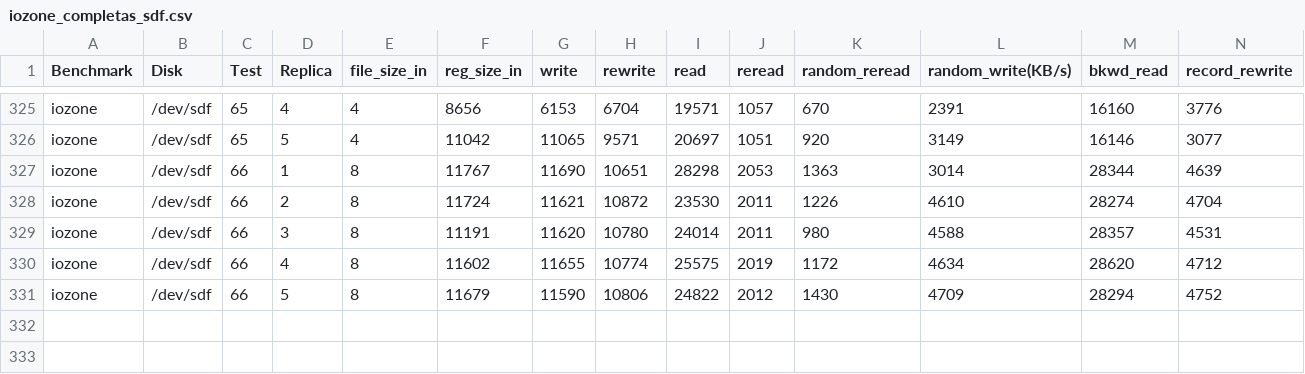
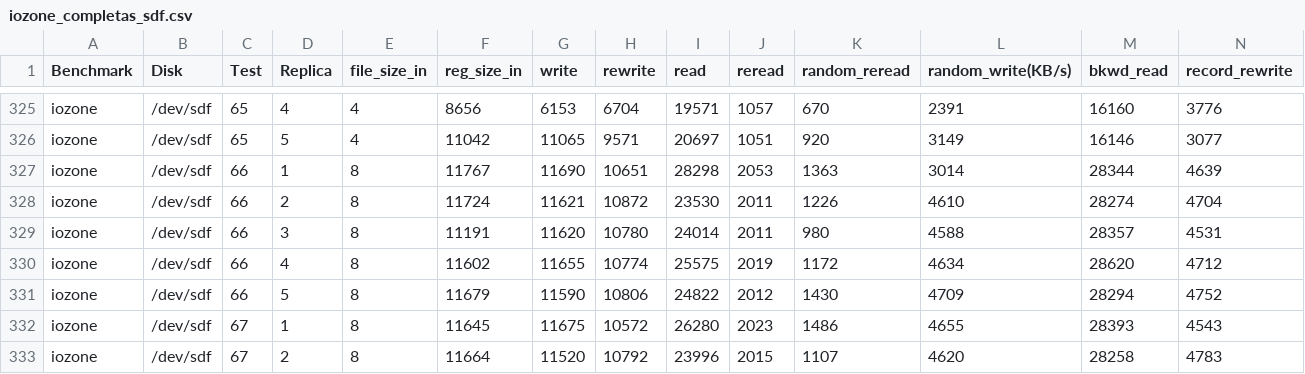
Before and after one commit to KalPeMo/RAID4UdeAServer, a CSV file: iozone/reporte/iozone_completas_sdf.csv, drawn as a sheet; only a part is shown, gaps mark what is left out; rows hold the shown columns only; the diff names each change by its address in the sheet, - before the commit and + after, or states it on an @@ line.

```diff
--- a/iozone/reporte/iozone_completas_sdf.csv
+++ b/iozone/reporte/iozone_completas_sdf.csv
+row 332: iozone | /dev/sdf | 67 | 1 | 8 | 11645 | 11675 | 10572 | 26280 | 2023 | 1486 | 4655 | 28393 | 4543
+row 333: iozone | /dev/sdf | 67 | 2 | 8 | 11664 | 11520 | 10792 | 23996 | 2015 | 1107 | 4620 | 28258 | 4783
```
Also changed, not shown: iozone/reporte/iozone_completas_md5.csv, 1 other file.
